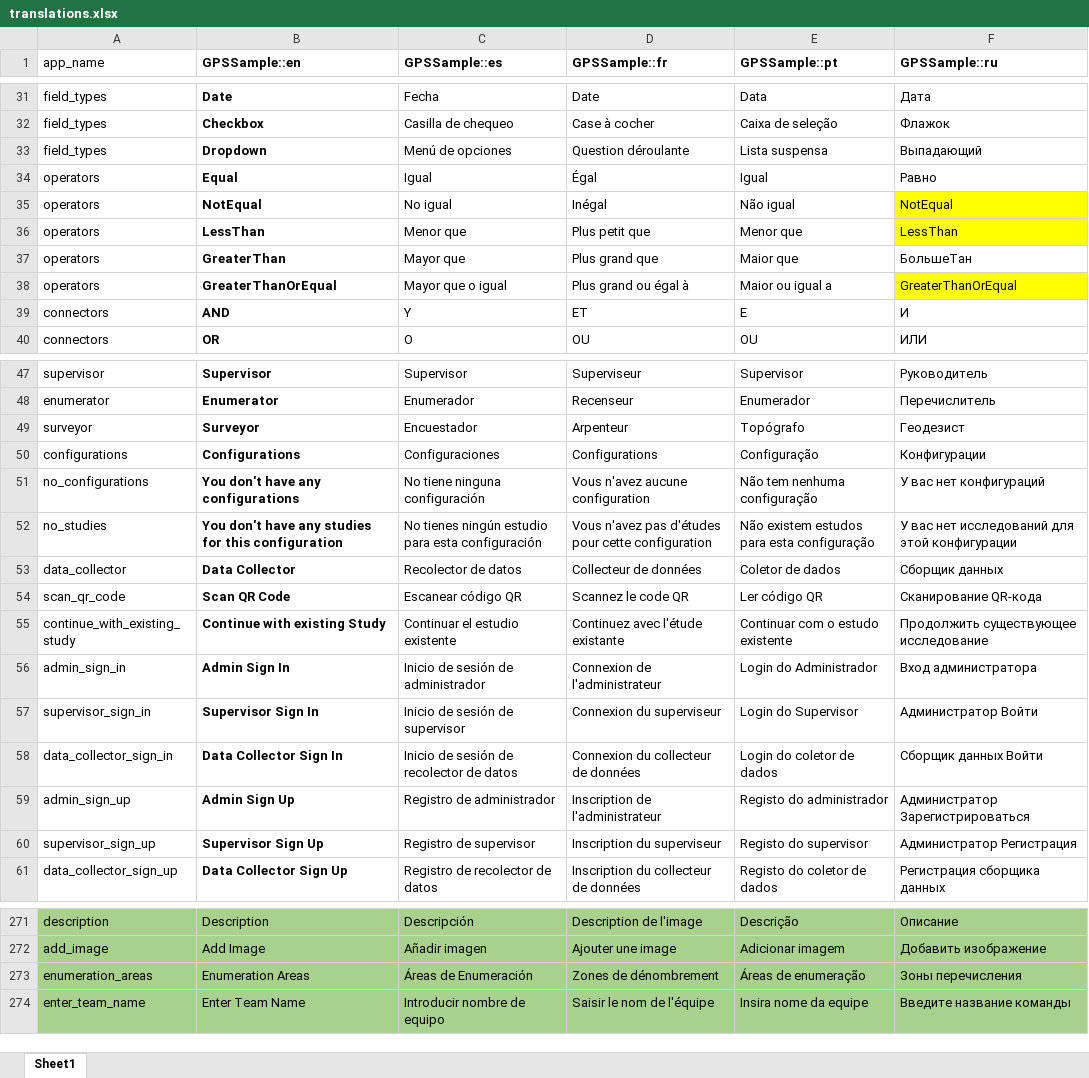
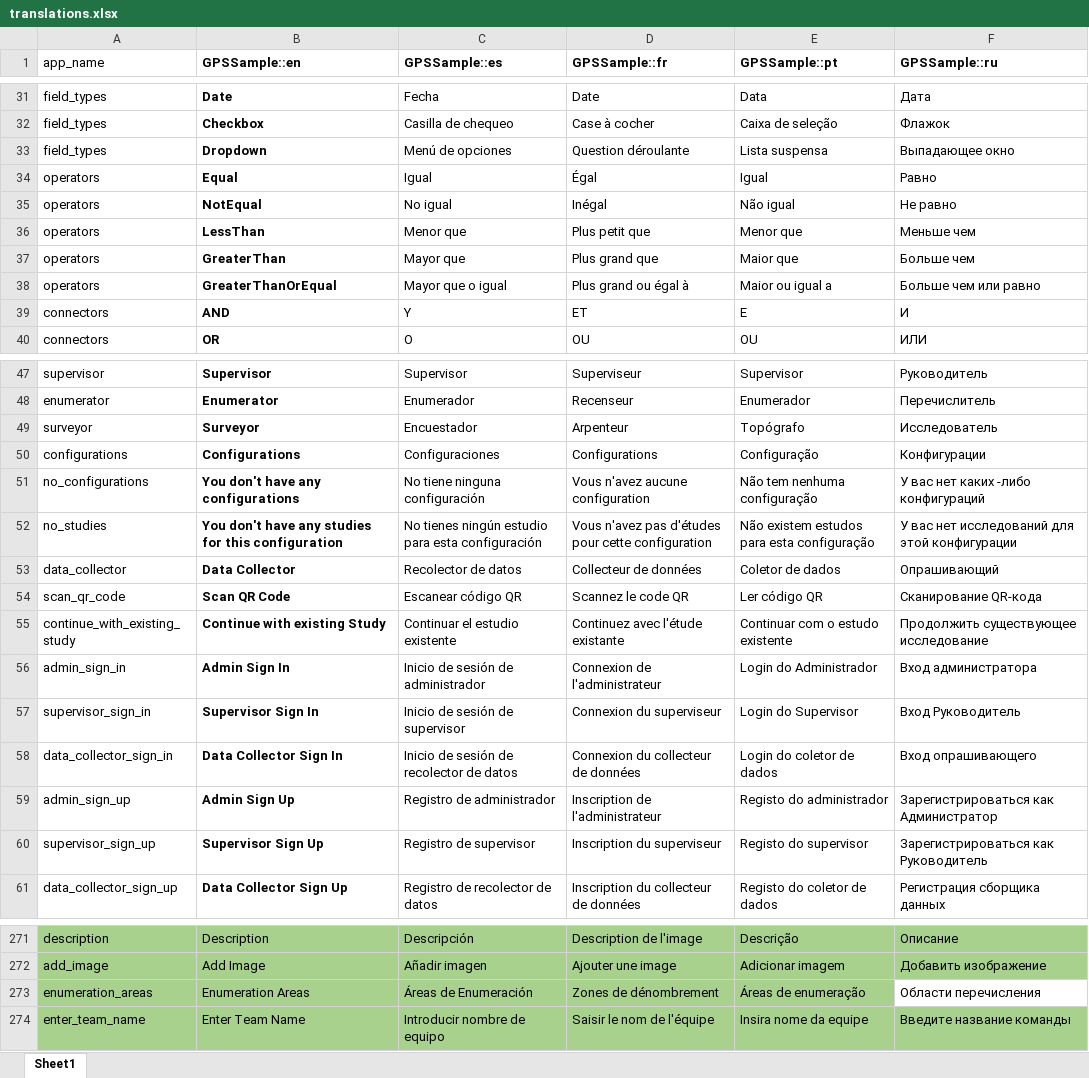
Before and after one commit to GPS-Sample/GPS-Sample, an Excel workbook: translations/translations.xlsx, sheet Sheet1, drawn as a sheet; only a part is shown, gaps mark what is left out; values as stored, in another font and other column widths than the file's, no borders; the diff covers the shown part only; the diff names each change by its address in the sheet, - before the commit and + after, or states it on an @@ line.

```diff
--- a/translations/translations.xlsx (sheet Sheet1)
+++ b/translations/translations.xlsx (sheet Sheet1)
-F33 (GPSSample::ru): Выпадающий
+F33 (GPSSample::ru): Выпадающее окно
-F35 (GPSSample::ru): NotEqual
+F35 (GPSSample::ru): Не равно
-F35:F36 fill: #FFFF00
+F35:F36 fill: none
-F36 (GPSSample::ru): LessThan
+F36 (GPSSample::ru): Меньше чем
-F37 (GPSSample::ru): БольшеТан
+F37 (GPSSample::ru): Больше чем
-F38 (GPSSample::ru): GreaterThanOrEqual
+F38 (GPSSample::ru): Больше чем или равно
-F38 fill: #FFFF00
+F38 fill: none
-F49 (GPSSample::ru): Геодезист
+F49 (GPSSample::ru): Исследователь
-F51 (GPSSample::ru): У вас нет конфигураций
+F51 (GPSSample::ru): У вас нет каких -либо конфигураций
-F53 (GPSSample::ru): Сборщик данных
+F53 (GPSSample::ru): Опрашивающий
-F57 (GPSSample::ru): Администратор Войти
+F57 (GPSSample::ru): Вход Руководитель
-F58 (GPSSample::ru): Сборщик данных Войти
+F58 (GPSSample::ru): Вход опрашивающего
-F59 (GPSSample::ru): Администратор Зарегистрироваться
+F59 (GPSSample::ru): Зарегистрироваться как Администратор
-F60 (GPSSample::ru): Администратор Регистрация
+F60 (GPSSample::ru): Зарегистрироваться как Руководитель
-F273 (GPSSample::ru): Зоны перечисления
+F273 (GPSSample::ru): Области перечисления
-F273 fill: #A9D18E
+F273 fill: none
```
Also changed, not shown: 11 edited cells elsewhere in this sheet, 6 other files.
